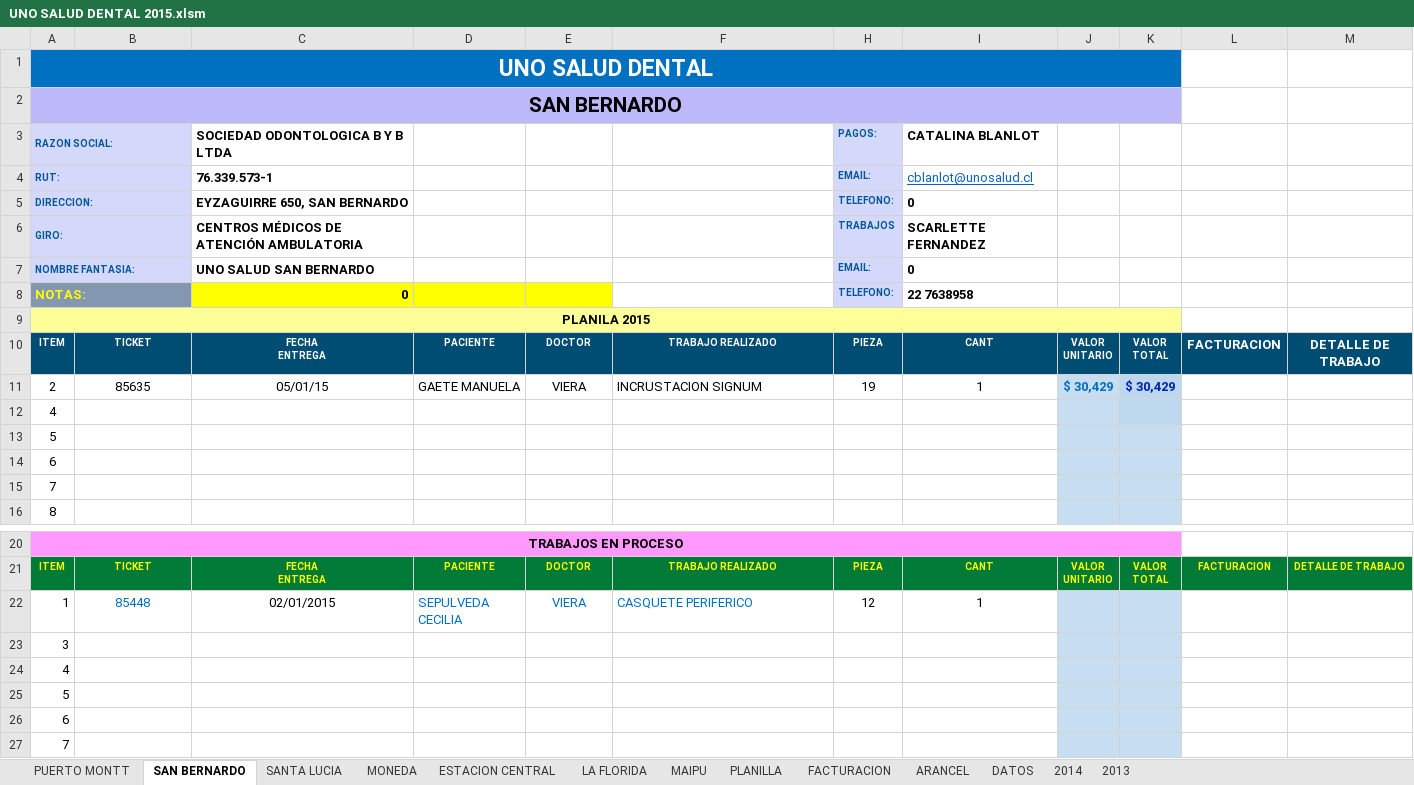
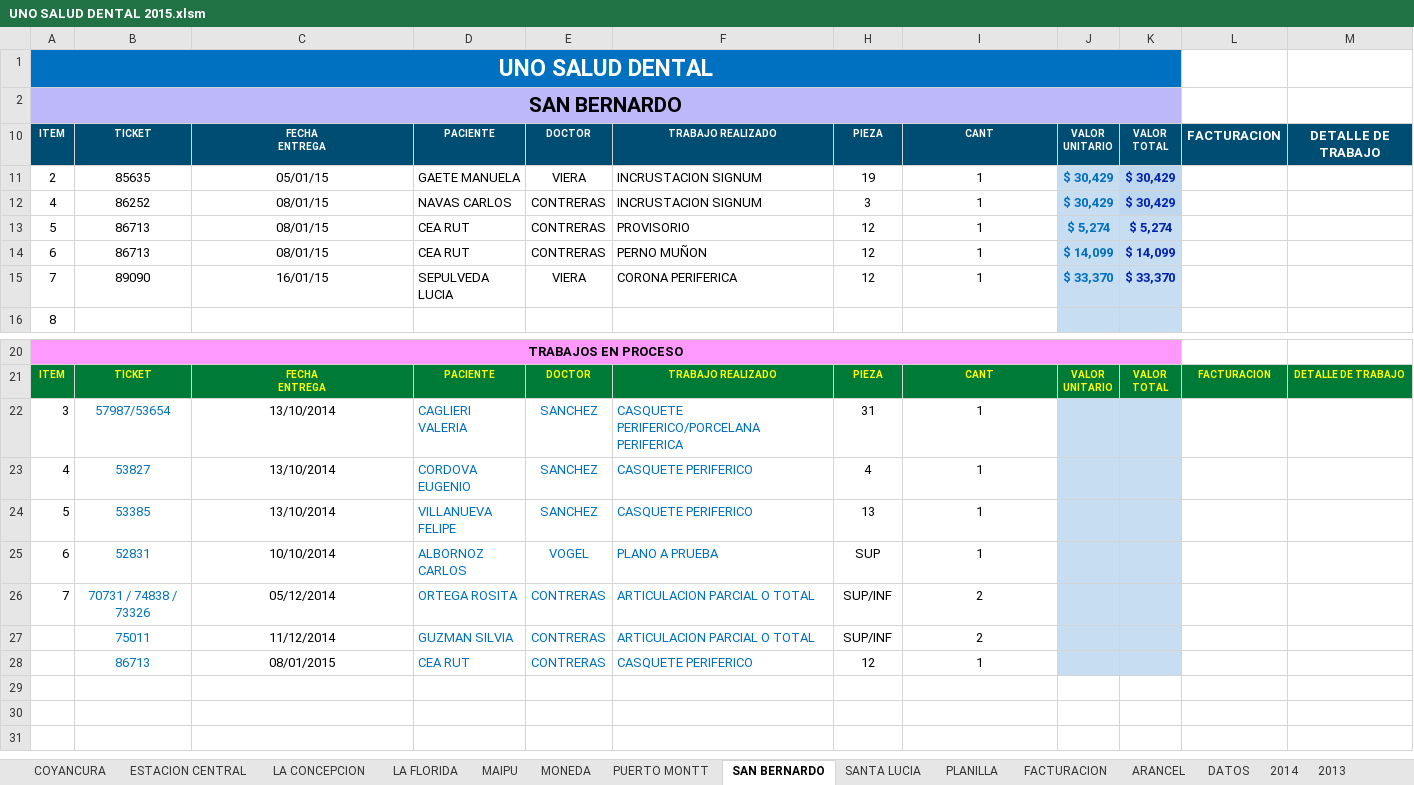
Before and after one commit to aobandof/VBA, an Excel workbook: UNO SALUD DENTAL 2015.xlsm, sheet SAN BERNARDO, drawn as a sheet; only a part is shown, gaps mark what is left out; values as stored, in another font and other column widths than the file's, no borders; removed rows and columns are numbered as before the commit, all else as after; the diff names each change by its address in the sheet, - before the commit and + after, or states it on an @@ line.

```diff
--- a/UNO SALUD DENTAL 2015.xlsm (sheet SAN BERNARDO)
+++ b/UNO SALUD DENTAL 2015.xlsm (sheet SAN BERNARDO)
+sheet tab: COYANCURA
+sheet tab: LA CONCEPCION
@@ sheet tab order changed: COYANCURA | ESTACION CENTRAL | LA CONCEPCION | LA FLORIDA | MAIPU | MONEDA | PUERTO MONTT | SAN BERNARDO | SANTA LUCIA | PLANILLA | FACTURACION | ARANCEL | DATOS | 2014 | 2013 @@
@@ row 3 hidden: RAZON SOCIAL: |  | SOCIEDAD ODONTOLOGICA B Y B LTDA |  |  |  | PAGOS: | CATALINA BLANLOT @@
@@ row 4 hidden: RUT: |  | 76.339.573-1 |  |  |  | EMAIL: | cblanlot@unosalud.cl @@
@@ row 5 hidden: DIRECCION: |  | EYZAGUIRRE 650, SAN BERNARDO |  |  |  | TELEFONO: | 0 @@
@@ row 6 hidden: GIRO: |  | CENTROS MÉDICOS DE ATENCIÓN AMBULATORIA |  |  |  | TRABAJOS | SCARLETTE FERNANDEZ @@
@@ row 7 hidden: NOMBRE FANTASIA: |  | UNO SALUD SAN BERNARDO |  |  |  | EMAIL: | 0 @@
@@ row 8 hidden: NOTAS: |  | 0 |  |  |  | TELEFONO: | 22 7638958 @@
@@ row 9 hidden: PLANILA 2015 @@
-row 12: 4
-row 13: 5
-row 14: 6
-row 15: 7
+row 12: 4 | 86252 | 08/01/15 | NAVAS CARLOS | CONTRERAS | INCRUSTACION SIGNUM | 3 | 1 | $ 30,429 | $ 30,429
+row 13: 5 | 86713 | 08/01/15 | CEA RUT | CONTRERAS | PROVISORIO | 12 | 1 | $ 5,274 | $ 5,274
+row 14: 6 | 86713 | 08/01/15 | CEA RUT | CONTRERAS | PERNO MUÑON | 12 | 1 | $ 14,099 | $ 14,099
+row 15: 7 | 89090 | 16/01/15 | SEPULVEDA LUCIA | VIERA | CORONA PERIFERICA | 12 | 1 | $ 33,370 | $ 33,370
-row 22: 1 | 85448 | 02/01/2015 | SEPULVEDA CECILIA | VIERA | CASQUETE PERIFERICO | 12 | 1
-row 23: 3
-row 24: 4
-row 25: 5
-row 26: 6
-row 27: 7
+row 22: 3 | 57987/53654 | 13/10/2014 | CAGLIERI VALERIA | SANCHEZ | CASQUETE PERIFERICO/PORCELANA PERIFERICA | 31 | 1
+row 23: 4 | 53827 | 13/10/2014 | CORDOVA EUGENIO | SANCHEZ | CASQUETE PERIFERICO | 4 | 1
+row 24: 5 | 53385 | 13/10/2014 | VILLANUEVA FELIPE | SANCHEZ | CASQUETE PERIFERICO | 13 | 1
+row 25: 6 | 52831 | 10/10/2014 | ALBORNOZ CARLOS | VOGEL | PLANO A PRUEBA | SUP | 1
+row 26: 7 | 70731 / 74838 / 73326 | 05/12/2014 | ORTEGA ROSITA | CONTRERAS | ARTICULACION PARCIAL O TOTAL | SUP/INF | 2
+row 27:  | 75011 | 11/12/2014 | GUZMAN SILVIA | CONTRERAS | ARTICULACION PARCIAL O TOTAL | SUP/INF | 2
+row 28:  | 86713 | 08/01/2015 | CEA RUT | CONTRERAS | CASQUETE PERIFERICO | 12 | 1
```
Also changed, not shown: sheet PUERTO MONTT, sheet MAIPU, sheet SANTA LUCIA, sheet ESTACION CENTRAL, sheet MONEDA, sheet LA FLORIDA, 1 more sheet, formulas that keep their value, hidden cells, 1 other file.
